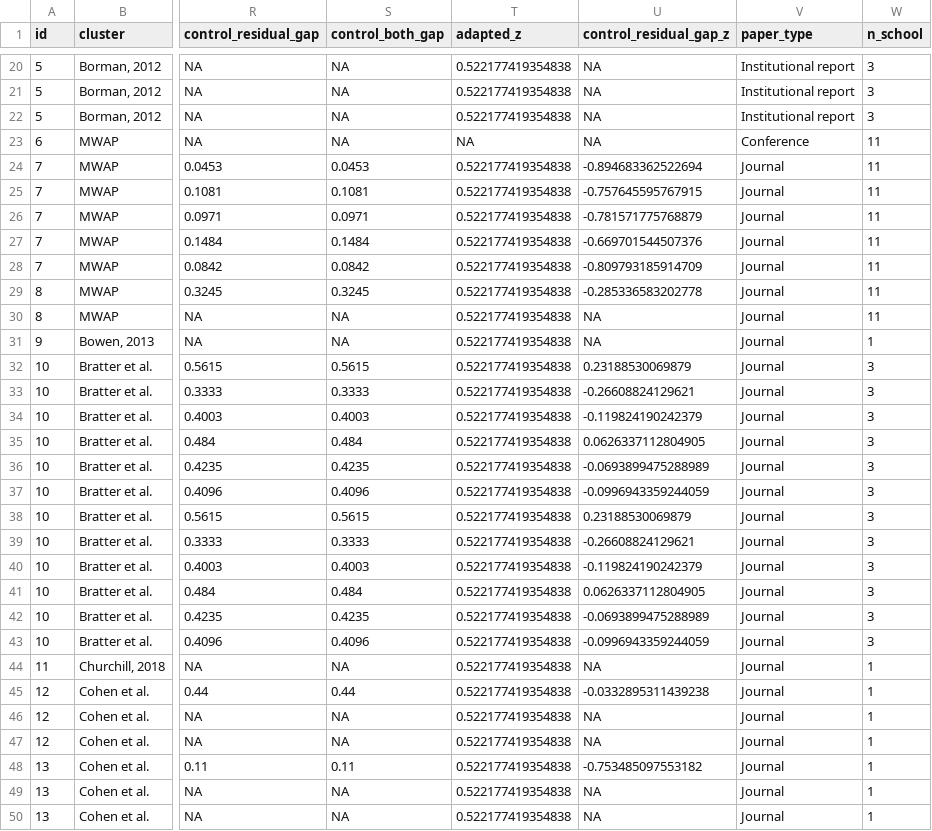
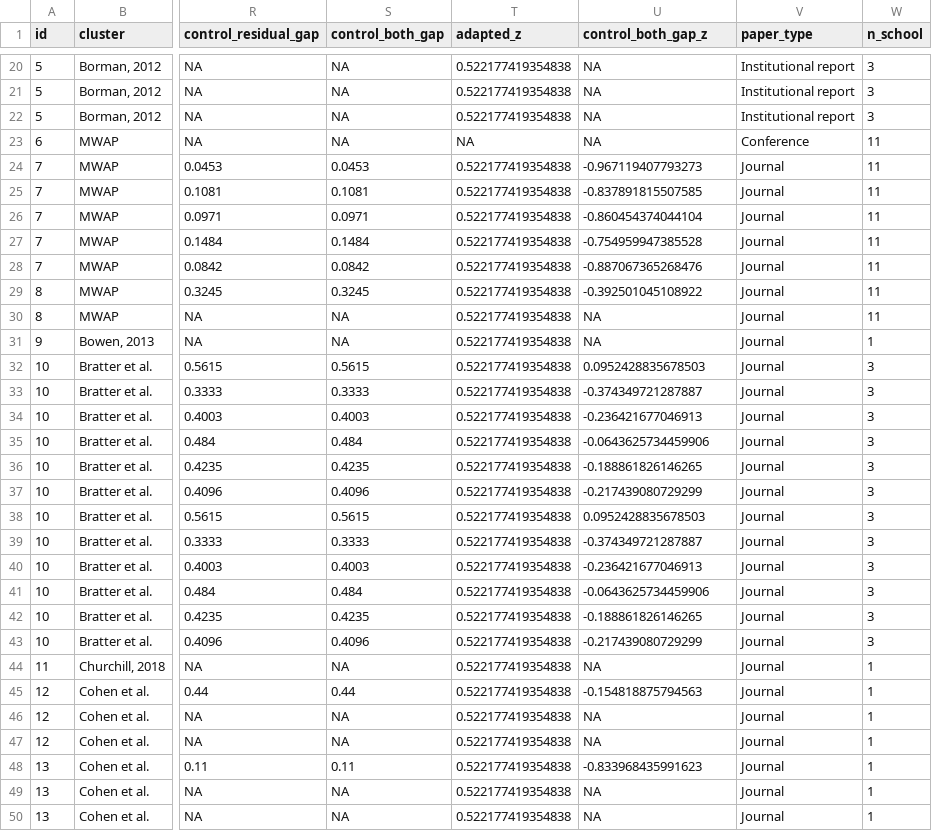
Before and after one commit to littlehifive/Self-affirmation-Meta-Analysis, a CSV file: Exports/master_mod_merged.csv, drawn as a sheet; only a part is shown, gaps mark what is left out; the diff covers the shown part only; the diff names each change by its address in the sheet, - before the commit and + after, or states it on an @@ line.

```diff
--- a/Exports/master_mod_merged.csv
+++ b/Exports/master_mod_merged.csv
-U1: control_residual_gap_z
+U1: control_both_gap_z
-U24 (control_both_gap_z): -0.894683362522694
+U24 (control_both_gap_z): -0.967119407793273
-U25 (control_both_gap_z): -0.757645595767915
+U25 (control_both_gap_z): -0.837891815507585
-U26 (control_both_gap_z): -0.781571775768879
+U26 (control_both_gap_z): -0.860454374044104
-U27 (control_both_gap_z): -0.669701544507376
+U27 (control_both_gap_z): -0.754959947385528
-U28 (control_both_gap_z): -0.809793185914709
+U28 (control_both_gap_z): -0.887067365268476
-U29 (control_both_gap_z): -0.285336583202778
+U29 (control_both_gap_z): -0.392501045108922
-U32 (control_both_gap_z): 0.23188530069879
+U32 (control_both_gap_z): 0.0952428835678503
-U33 (control_both_gap_z): -0.26608824129621
+U33 (control_both_gap_z): -0.374349721287887
-U34 (control_both_gap_z): -0.119824190242379
+U34 (control_both_gap_z): -0.236421677046913
-U35 (control_both_gap_z): 0.0626337112804905
+U35 (control_both_gap_z): -0.0643625734459906
-U36 (control_both_gap_z): -0.0693899475288989
+U36 (control_both_gap_z): -0.188861826146265
-U37 (control_both_gap_z): -0.0996943359244059
+U37 (control_both_gap_z): -0.217439080729299
-U38 (control_both_gap_z): 0.23188530069879
+U38 (control_both_gap_z): 0.0952428835678503
-U39 (control_both_gap_z): -0.26608824129621
+U39 (control_both_gap_z): -0.374349721287887
-U40 (control_both_gap_z): -0.119824190242379
+U40 (control_both_gap_z): -0.236421677046913
-U41 (control_both_gap_z): 0.0626337112804905
+U41 (control_both_gap_z): -0.0643625734459906
-U42 (control_both_gap_z): -0.0693899475288989
+U42 (control_both_gap_z): -0.188861826146265
-U43 (control_both_gap_z): -0.0996943359244059
+U43 (control_both_gap_z): -0.217439080729299
-U45 (control_both_gap_z): -0.0332895311439238
+U45 (control_both_gap_z): -0.154818875794563
-U48 (control_both_gap_z): -0.753485097553182
+U48 (control_both_gap_z): -0.833968435991623
```
Also changed, not shown: 86 edited cells elsewhere in this file, Exports/cluster-level results_majority.csv, Exports/cluster-level results_minority.csv, 18 other files.
